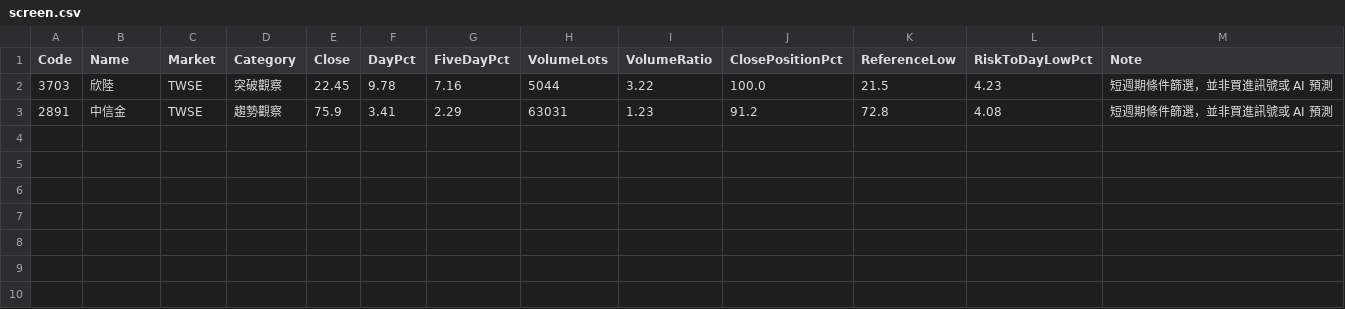
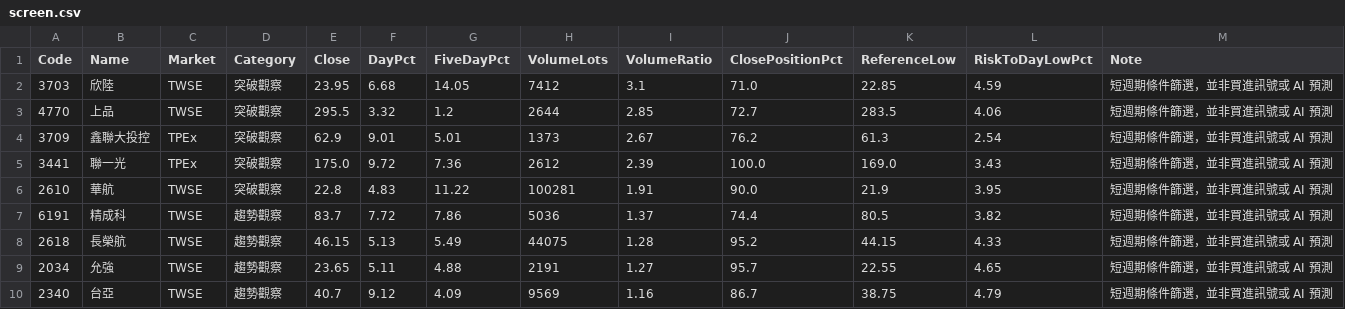
Before and after one commit to YHC-123456789/yhtis-dashboard, a CSV file: daily_screen/screen.csv, drawn as a sheet.

```diff
--- a/daily_screen/screen.csv
+++ b/daily_screen/screen.csv
@@ -1,3 +1,10 @@
 Code,Name,Market,Category,Close,DayPct,FiveDayPct,VolumeLots,VolumeRatio,ClosePositionPct,ReferenceLow,RiskToDayLowPct,Note
-3703,欣陸,TWSE,突破觀察,22.45,9.78,7.16,5044,3.22,100.0,21.5,4.23,短週期條件篩選，並非買進訊號或 AI 預測
-2891,中信金,TWSE,趨勢觀察,75.9,3.41,2.29,63031,1.23,91.2,72.8,4.08,短週期條件篩選，並非買進訊號或 AI 預測
+3703,欣陸,TWSE,突破觀察,23.95,6.68,14.05,7412,3.1,71.0,22.85,4.59,短週期條件篩選，並非買進訊號或 AI 預測
+4770,上品,TWSE,突破觀察,295.5,3.32,1.2,2644,2.85,72.7,283.5,4.06,短週期條件篩選，並非買進訊號或 AI 預測
+3709,鑫聯大投控,TPEx,突破觀察,62.9,9.01,5.01,1373,2.67,76.2,61.3,2.54,短週期條件篩選，並非買進訊號或 AI 預測
+3441,聯一光,TPEx,突破觀察,175.0,9.72,7.36,2612,2.39,100.0,169.0,3.43,短週期條件篩選，並非買進訊號或 AI 預測
+2610,華航,TWSE,突破觀察,22.8,4.83,11.22,100281,1.91,90.0,21.9,3.95,短週期條件篩選，並非買進訊號或 AI 預測
+6191,精成科,TWSE,趨勢觀察,83.7,7.72,7.86,5036,1.37,74.4,80.5,3.82,短週期條件篩選，並非買進訊號或 AI 預測
+2618,長榮航,TWSE,趨勢觀察,46.15,5.13,5.49,44075,1.28,95.2,44.15,4.33,短週期條件篩選，並非買進訊號或 AI 預測
+2034,允強,TWSE,趨勢觀察,23.65,5.11,4.88,2191,1.27,95.7,22.55,4.65,短週期條件篩選，並非買進訊號或 AI 預測
+2340,台亞,TWSE,趨勢觀察,40.7,9.12,4.09,9569,1.16,86.7,38.75,4.79,短週期條件篩選，並非買進訊號或 AI 預測
```
Also changed, not shown: 2 other files.
